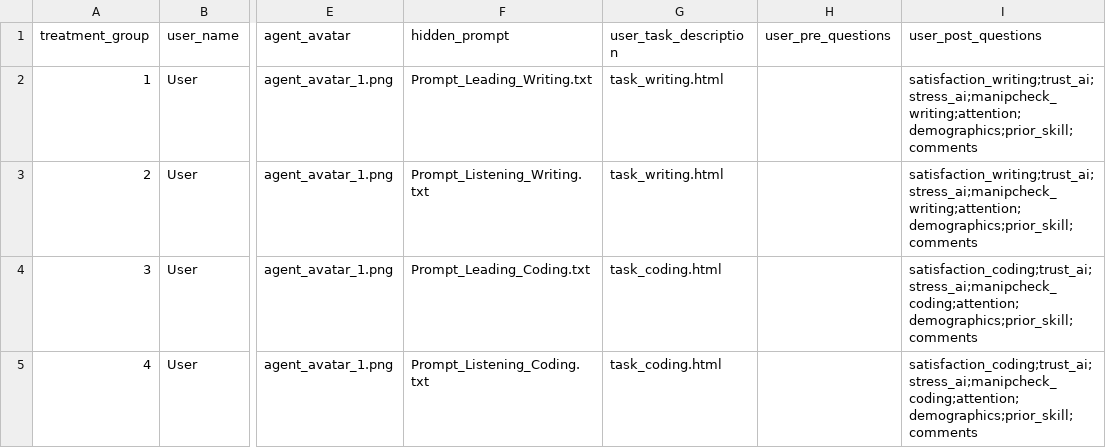
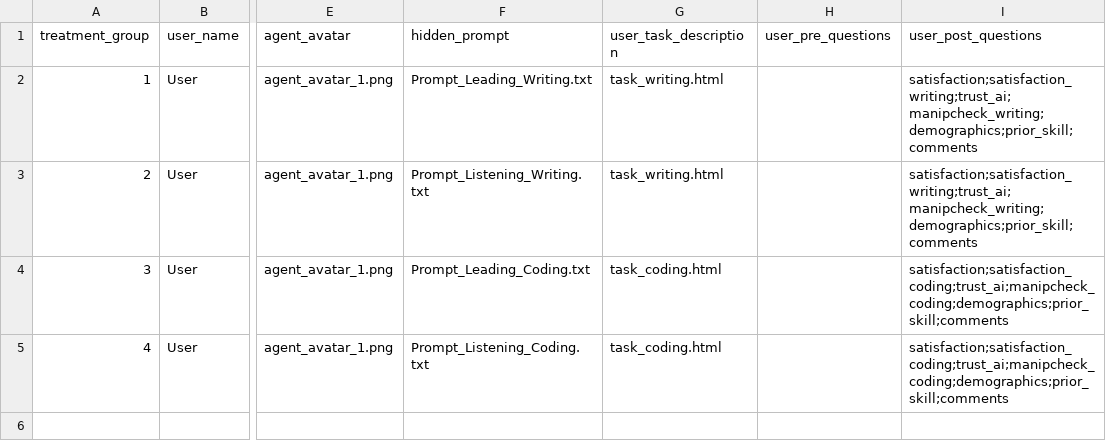
Before and after one commit to ProfNaama/CMU-368-F26-B, a CSV file: experiment_configuration/treatment_groups_config.csv, drawn as a sheet; only a part is shown, gaps mark what is left out; the diff names each change by its address in the sheet, - before the commit and + after, or states it on an @@ line.

```diff
--- a/experiment_configuration/treatment_groups_config.csv
+++ b/experiment_configuration/treatment_groups_config.csv
-I2:I3 (user_post_questions): satisfaction_writing;trust_ai;stress_ai;manipcheck_writing;attention;demographics;prior_skill;comments
+I2:I3 (user_post_questions): satisfaction;satisfaction_writing;trust_ai;manipcheck_writing;demographics;prior_skill;comments
-I4:I5 (user_post_questions): satisfaction_coding;trust_ai;stress_ai;manipcheck_coding;attention;demographics;prior_skill;comments
+I4:I5 (user_post_questions): satisfaction;satisfaction_coding;trust_ai;manipcheck_coding;demographics;prior_skill;comments
```
Also changed, not shown: experiment_configuration/questions_bank.csv.
